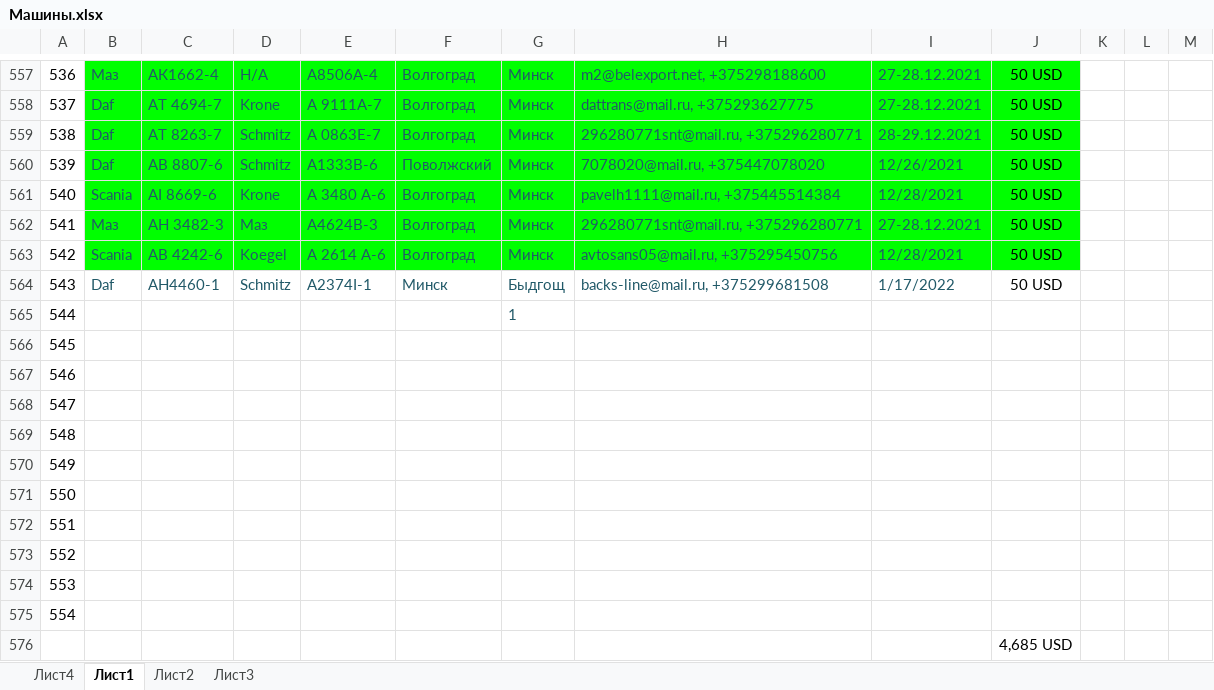
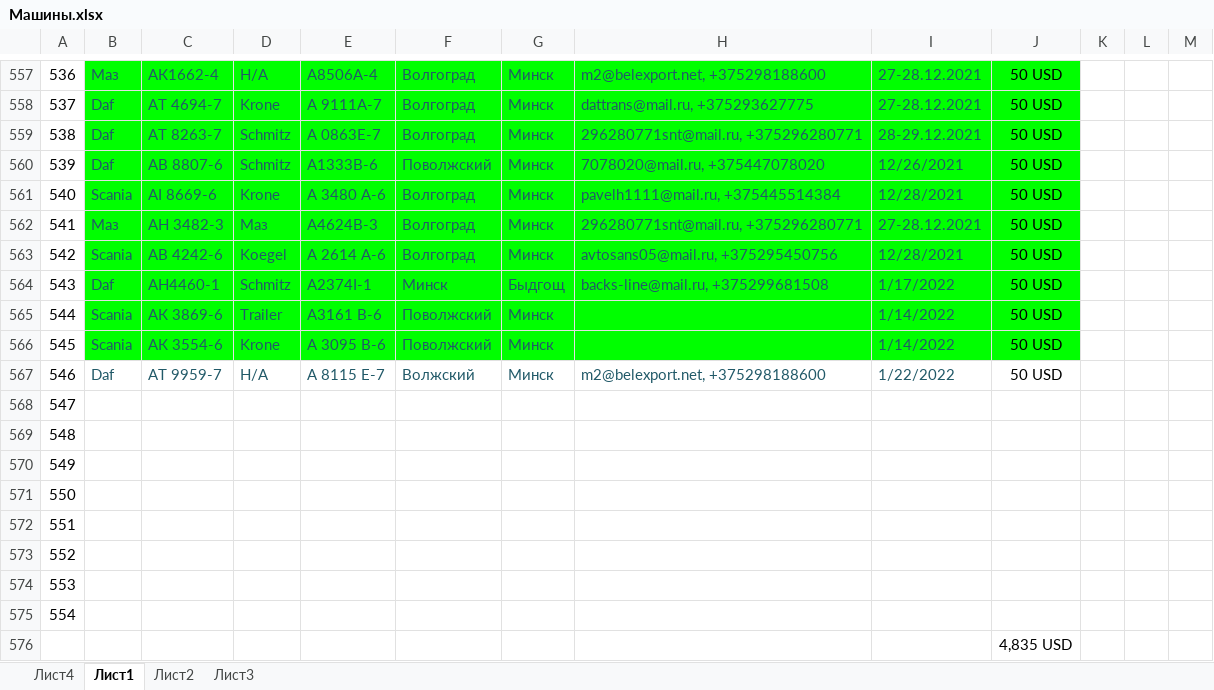
Before and after one commit to rutraq/Logistic, an Excel workbook: Машины.xlsx, sheet Лист1, drawn as a sheet; only a part is shown, gaps mark what is left out; values as stored, in another font and other column widths than the file's, no borders; the diff names each change by its address in the sheet, - before the commit and + after, or states it on an @@ line.

Commit message:
машины

```diff
--- a/Машины.xlsx (sheet Лист1)
+++ b/Машины.xlsx (sheet Лист1)
-B564:J566 fill: none
+B564:J566 fill: #00FF00
-B565:B566: (empty)
+B565:B566: Scania
-C565: (empty)
+C565: АК 3869-6
-D565: (empty)
+D565: Trailer
-E565: (empty)
+E565: A3161 B-6
-F565:F566: (empty)
+F565:F566: Поволжский
-G565: 1
+G565: Минск
-I565:I566: (empty)
+I565:I566: 1/14/2022
-J565:J567: (empty)
+J565:J567: 50 USD
-C566: (empty)
+C566: АК 3554-6
-D566: (empty)
+D566: Krone
-E566: (empty)
+E566: A 3095 B-6
-G566:G567: (empty)
+G566:G567: Минск
-B567: (empty)
+B567: Daf
-C567: (empty)
+C567: AТ 9959-7
-D567: (empty)
+D567: Н/А
-E567: (empty)
+E567: A 8115 E-7
-F567: (empty)
+F567: Волжский
-H567: (empty)
+H567: m2@belexport.net, +375298188600
-I567: (empty)
+I567: 1/22/2022
-J576: 4,685 USD
+J576: 4,835 USD
```
Also changed, not shown: 5 other files.
